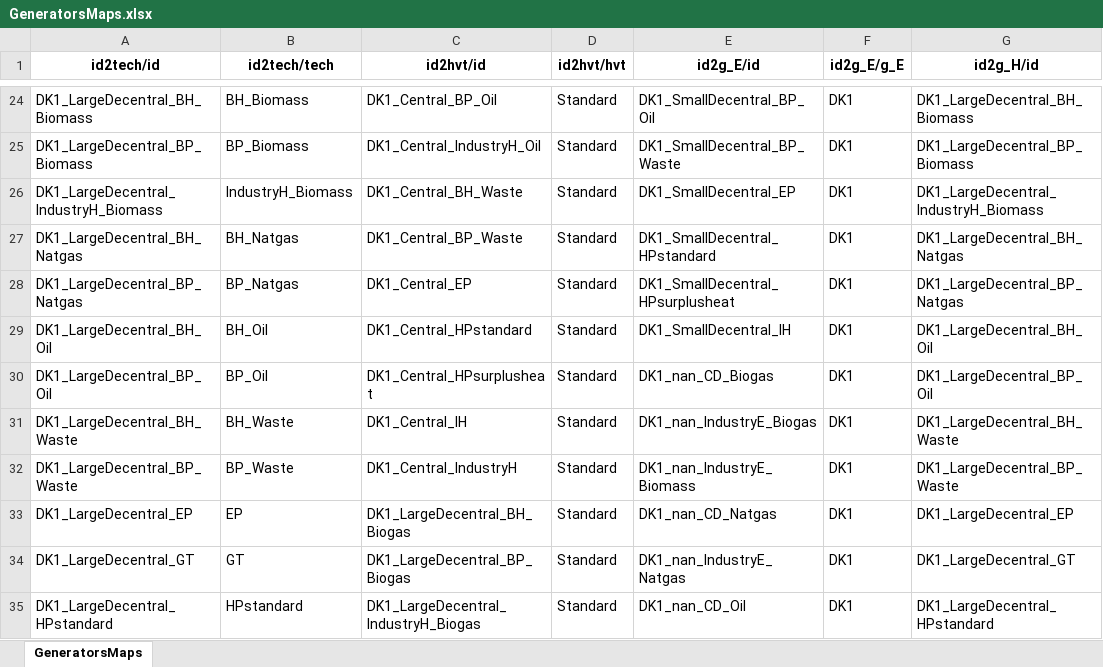
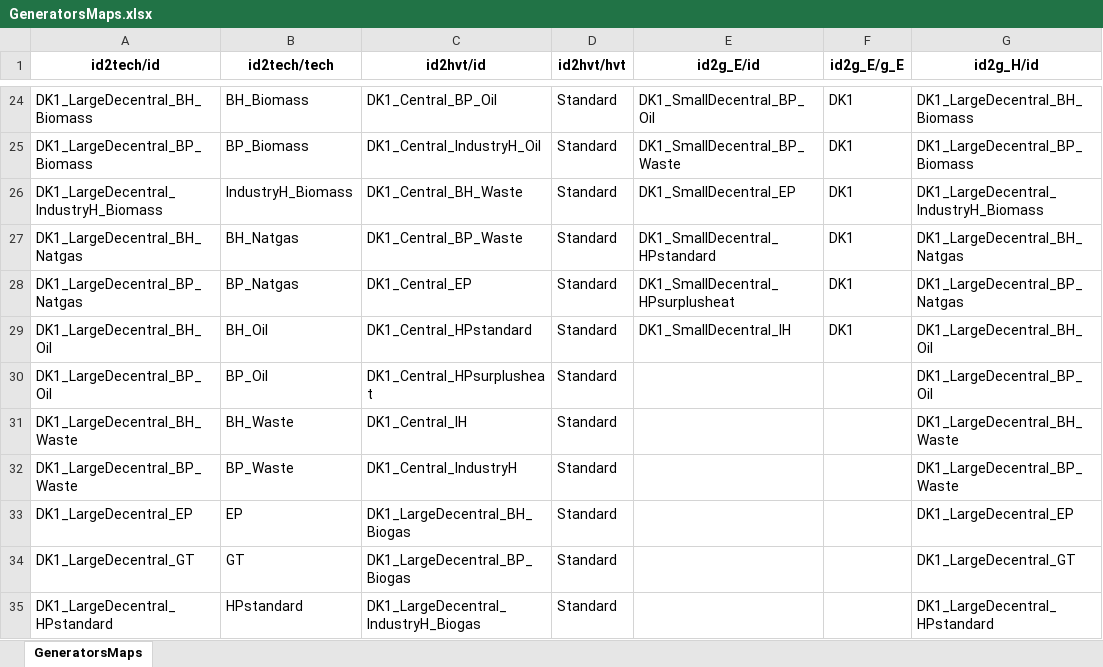
Before and after one commit to marcherger/EnergyEconGroupWork, an Excel workbook: DownloadDataForDK/ModelData/Final_Dataset/GeneratorsMaps.xlsx, sheet GeneratorsMaps, drawn as a sheet; only a part is shown, gaps mark what is left out; values as stored, in another font and other column widths than the file's, no borders; the diff covers the shown part only; the diff names each change by its address in the sheet, - before the commit and + after, or states it on an @@ line.

```diff
--- a/DownloadDataForDK/ModelData/Final_Dataset/GeneratorsMaps.xlsx (sheet GeneratorsMaps)
+++ b/DownloadDataForDK/ModelData/Final_Dataset/GeneratorsMaps.xlsx (sheet GeneratorsMaps)
-E30 (id2g_E/id): DK1_nan_CD_Biogas
+E30 (id2g_E/id): (empty)
-F30:F35 (id2g_E/g_E): DK1
+F30:F35 (id2g_E/g_E): (empty)
-E31 (id2g_E/id): DK1_nan_IndustryE_Biogas
+E31 (id2g_E/id): (empty)
-E32 (id2g_E/id): DK1_nan_IndustryE_Biomass
+E32 (id2g_E/id): (empty)
-E33 (id2g_E/id): DK1_nan_CD_Natgas
+E33 (id2g_E/id): (empty)
-E34 (id2g_E/id): DK1_nan_IndustryE_Natgas
+E34 (id2g_E/id): (empty)
-E35 (id2g_E/id): DK1_nan_CD_Oil
+E35 (id2g_E/id): (empty)
```
Also changed, not shown: 14 added rows, 21 removed rows and 38 edited cells elsewhere in this sheet, DownloadDataForDK/ModelData/Final_Dataset/Fundamentals.xlsx, DownloadDataForDK/ModelData/Final_Dataset/GeneratorsVariables.xlsx, 10 other files.
